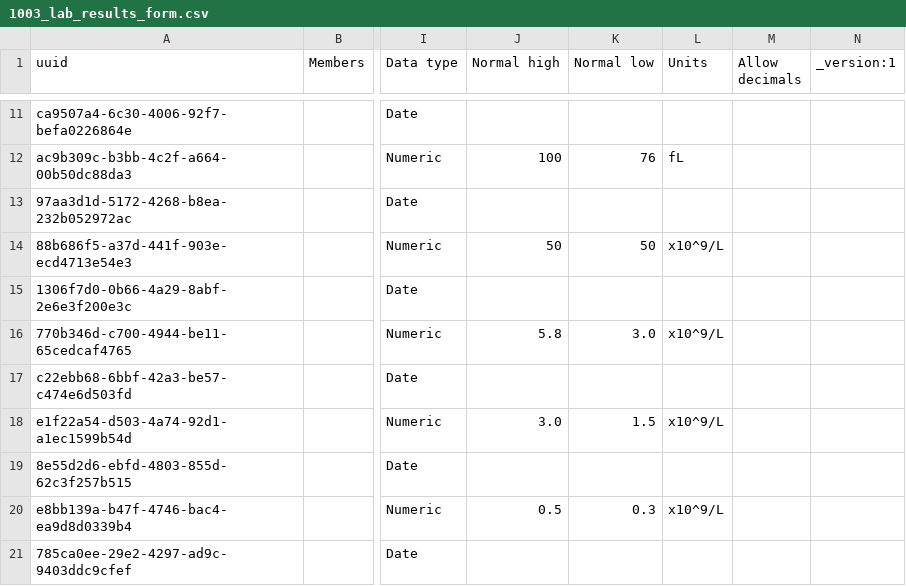
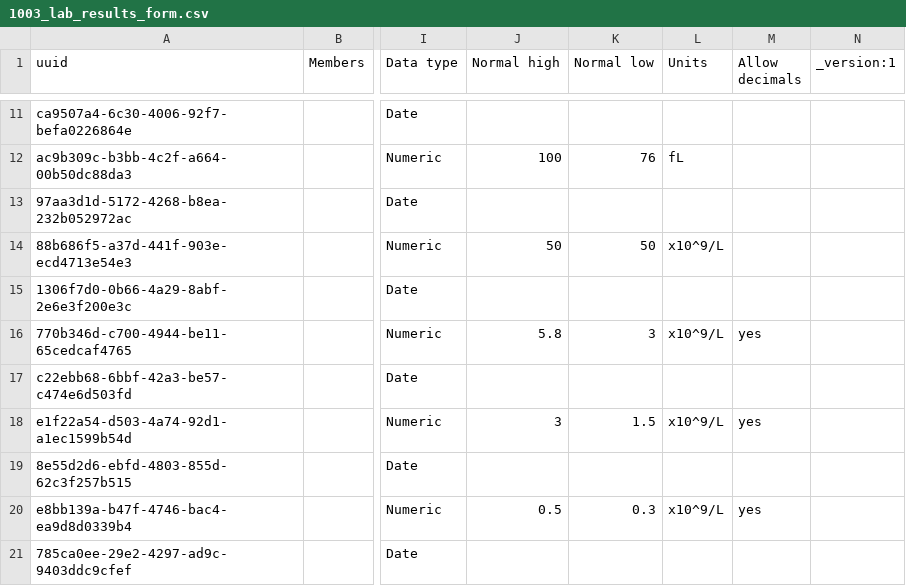
Before and after one commit to jembi/cameroon-bahmni-metadata, a CSV file: configuration/concepts/1003_lab_results_form.csv, drawn as a sheet; only a part is shown, gaps mark what is left out; the diff covers the shown part only; the diff names each change by its address in the sheet, - before the commit and + after, or states it on an @@ line.

Commit message:
COM-362 Concept with decimal ranges is not working

```diff
--- a/configuration/concepts/1003_lab_results_form.csv
+++ b/configuration/concepts/1003_lab_results_form.csv
-K16 (Normal low): 3.0
+K16 (Normal low): 3
-M16 (Allow decimals): (empty)
+M16 (Allow decimals): yes
-J18 (Normal high): 3.0
+J18 (Normal high): 3
-M18 (Allow decimals): (empty)
+M18 (Allow decimals): yes
-M20 (Allow decimals): (empty)
+M20 (Allow decimals): yes
```
Also changed, not shown: 38 edited cells elsewhere in this file.
